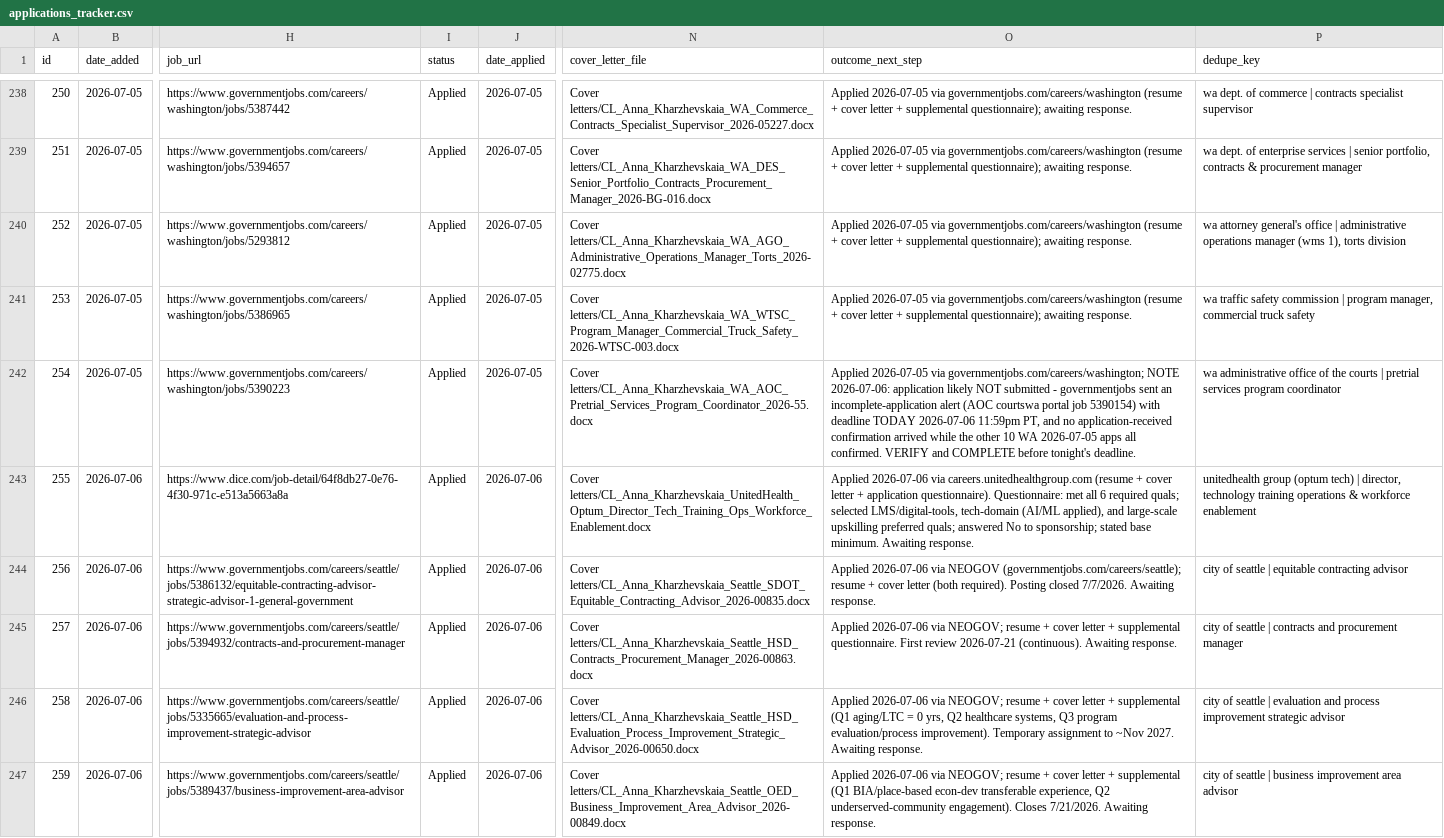
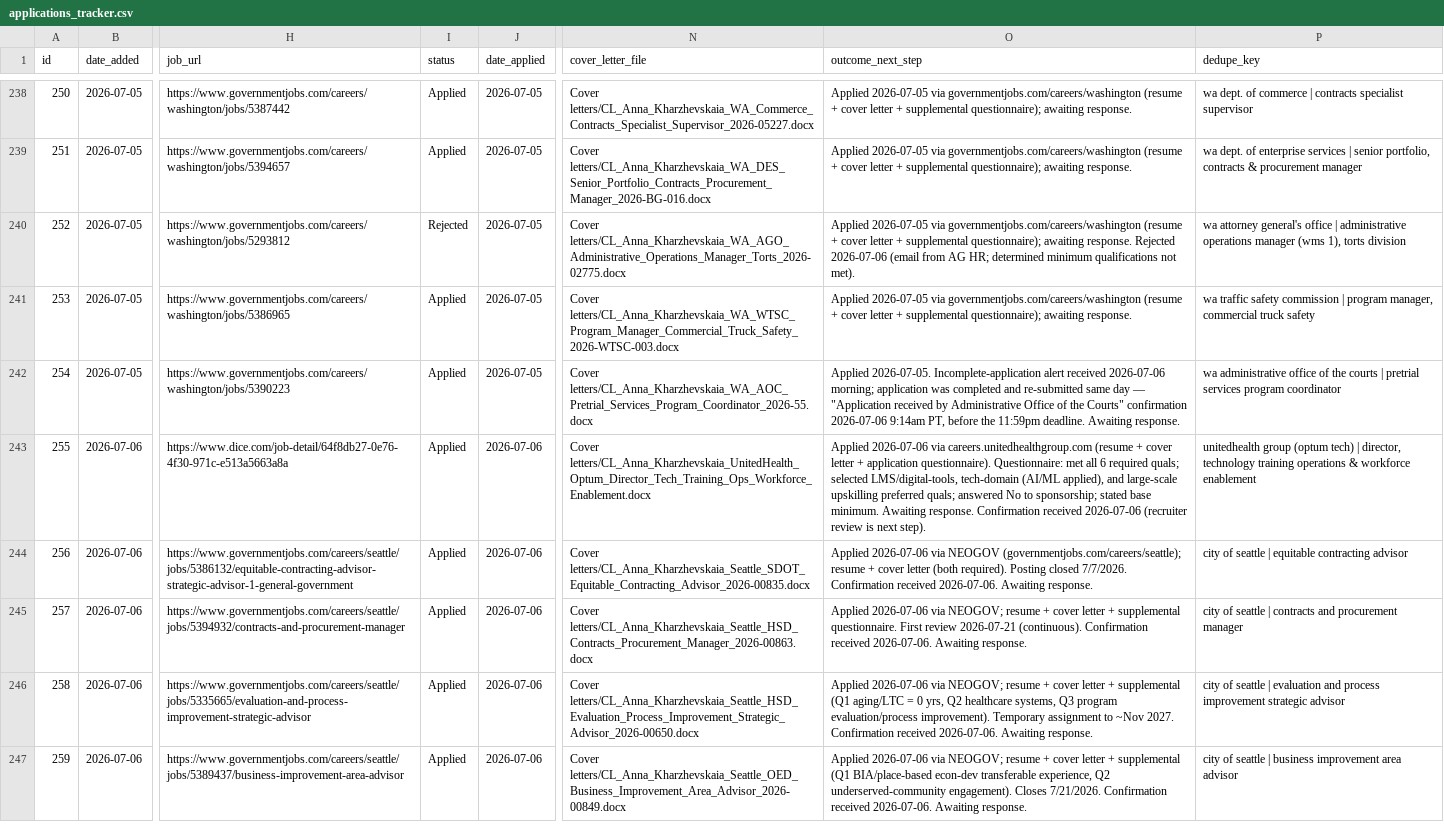
Before and after one commit to undrsky/t32tfoes3m, a CSV file: applications_tracker.csv, drawn as a sheet; only a part is shown, gaps mark what is left out; the diff covers the shown part only; the diff names each change by its address in the sheet, - before the commit and + after, or states it on an @@ line.

Commit message:
Audit 2026-07-06: mail sweep reconciliation (4 new rejections, 1 false rejection reverted, Arcadis split, confirmations recorded)

```diff
--- a/applications_tracker.csv
+++ b/applications_tracker.csv
-I240 (status): Applied
+I240 (status): Rejected
-O240 (outcome_next_step): …awaiting response.
+O240 (outcome_next_step): …awaiting response. Rejected 2026-07-06 (email from AG HR; determined minimum qualifications not met).
-O242 (outcome_next_step): Applied 2026-07-05 via governmentjobs.com/careers/washington; NOTE 2026-07-06: application likely NOT submitted - governmentjobs sent an incomplete-application alert (AOC courtswa portal job 5390154) with deadline TODAY 2026-07-06 11:59pm PT, and no application-received confirmation arrived while the other 10 WA 2026-07-05 apps all confirmed. VERIFY and COMPLETE before tonight's deadline.
+O242 (outcome_next_step): Applied 2026-07-05. Incomplete-application alert received 2026-07-06 morning; application was completed and re-submitted same day — "Application received by Administrative Office of the Courts" confirmation 2026-07-06 9:14am PT, before the 11:59pm deadline. Awaiting response.
-O243 (outcome_next_step): …Awaiting response.
+O243 (outcome_next_step): …Awaiting response. Confirmation received 2026-07-06 (recruiter review is next step).
-O244 (outcome_next_step): …closed 7/7/2026. Awaiting response.
+O244 (outcome_next_step): …closed 7/7/2026. Confirmation received 2026-07-06. Awaiting response.
-O245 (outcome_next_step): …2026-07-21 (continuous). Awaiting response.
+O245 (outcome_next_step): …2026-07-21 (continuous). Confirmation received 2026-07-06. Awaiting response.
-O246 (outcome_next_step): …~Nov 2027. Awaiting response.
+O246 (outcome_next_step): …~Nov 2027. Confirmation received 2026-07-06. Awaiting response.
-O247 (outcome_next_step): …Closes 7/21/2026. Awaiting response.
+O247 (outcome_next_step): …Closes 7/21/2026. Confirmation received 2026-07-06. Awaiting response.
```
Also changed, not shown: 1 added row and 84 edited cells elsewhere in this file, 2 other files.
